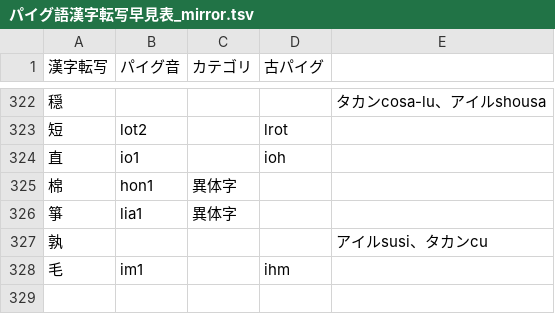
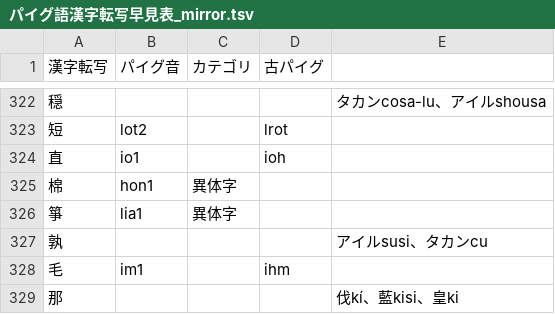
Before and after one commit to jurliyuuri/praige-zerp, a TSV file: パイグ語漢字転写早見表_mirror.tsv, drawn as a sheet; only a part is shown, gaps mark what is left out.

Commit message:
「那」追加

```diff
--- a/パイグ語漢字転写早見表_mirror.tsv
+++ b/パイグ語漢字転写早見表_mirror.tsv
@@ -328 +328,2 @@
 毛	im1		ihm	
+那				伐kí、藍kisi、皇ki
```
